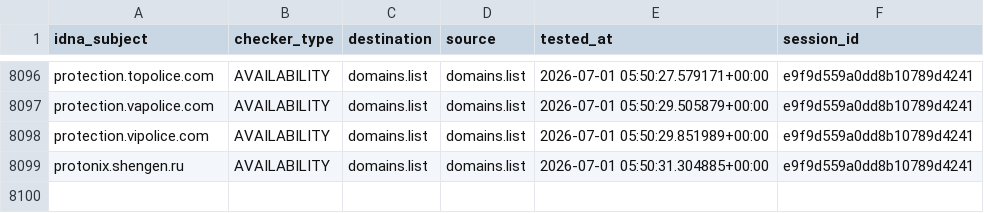
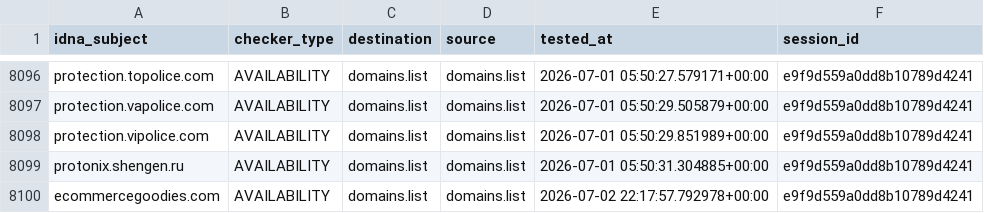
Before and after one commit to Ultimate-Hosts-Blacklist/someonewhocares.org, a CSV file: output/domains.list/continue.csv, drawn as a sheet; only a part is shown, gaps mark what is left out.

```diff
--- a/output/domains.list/continue.csv
+++ b/output/domains.list/continue.csv
@@ -8099 +8099,2 @@ protection.vipolice.com,AVAILABILITY,domains.list,domains.list,2026-07-01 05:50:
 protonix.shengen.ru,AVAILABILITY,domains.list,domains.list,2026-07-01 05:50:31.304885+00:00,e9f9d559a0dd8b10789d4241
+ecommercegoodies.com,AVAILABILITY,domains.list,domains.list,2026-07-02 22:17:57.792978+00:00,e9f9d559a0dd8b10789d4241
```
Also changed, not shown: 7 other files.
